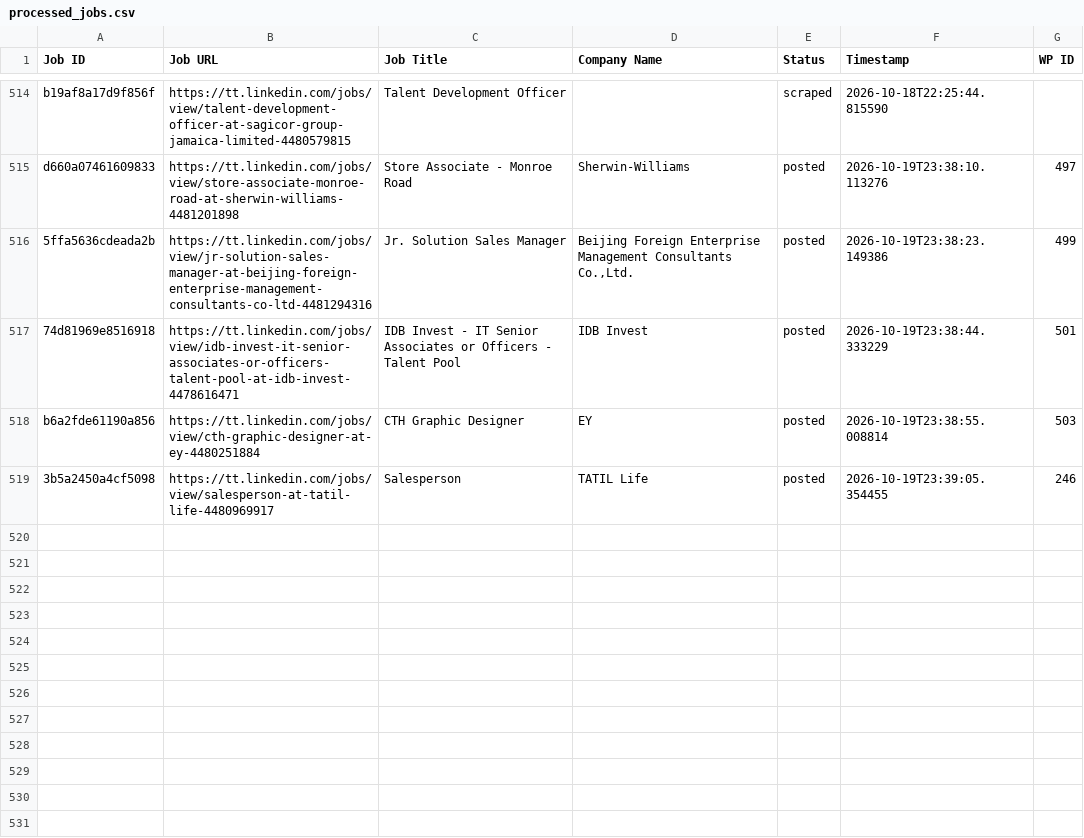
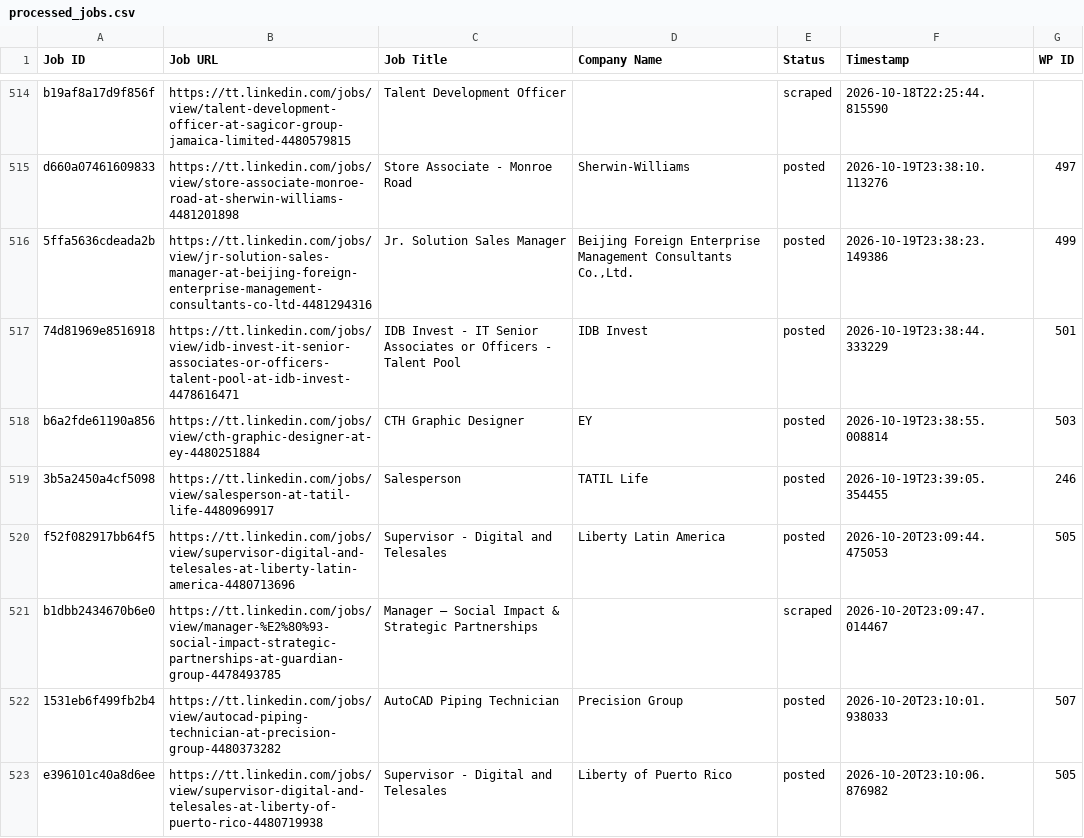
Before and after one commit to mimusdesign/tt, a CSV file: processed_jobs.csv, drawn as a sheet; only a part is shown, gaps mark what is left out.

```diff
--- a/processed_jobs.csv
+++ b/processed_jobs.csv
@@ -520 +520,5 @@ b6a2fde61190a856,https://tt.linkedin.com/jobs/view/cth-graphic-designer-at-ey-44
 3b5a2450a4cf5098,https://tt.linkedin.com/jobs/view/salesperson-at-tatil-life-4480969917,Salesperson,TATIL Life,posted,2026-10-19T23:39:05.354455,246
+f52f082917bb64f5,https://tt.linkedin.com/jobs/view/supervisor-digital-and-telesales-at-liberty-latin-america-4480713696,Supervisor - Digital and Telesales,Liberty Latin America,posted,2026-10-20T23:09:44.475053,505
+b1dbb2434670b6e0,https://tt.linkedin.com/jobs/view/manager-%E2%80%93-social-impact-strategic-partnerships-at-guardian-group-4478493785,Manager – Social Impact & Strategic Partnerships,,scraped,2026-10-20T23:09:47.014467,
+1531eb6f499fb2b4,https://tt.linkedin.com/jobs/view/autocad-piping-technician-at-precision-group-4480373282,AutoCAD Piping Technician,Precision Group,posted,2026-10-20T23:10:01.938033,507
+e396101c40a8d6ee,https://tt.linkedin.com/jobs/view/supervisor-digital-and-telesales-at-liberty-of-puerto-rico-4480719938,Supervisor - Digital and Telesales,Liberty of Puerto Rico,posted,2026-10-20T23:10:06.876982,505
```
